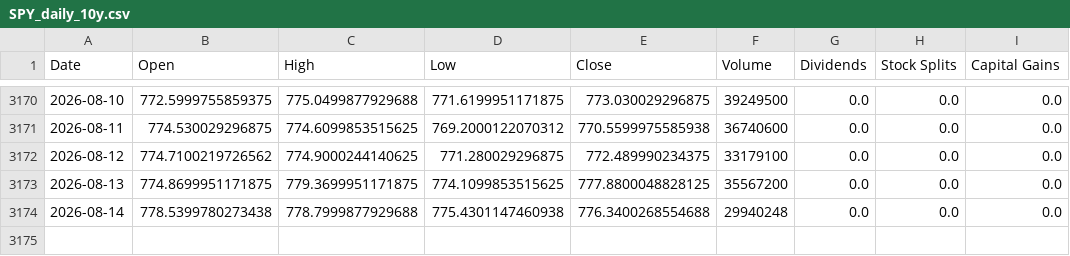
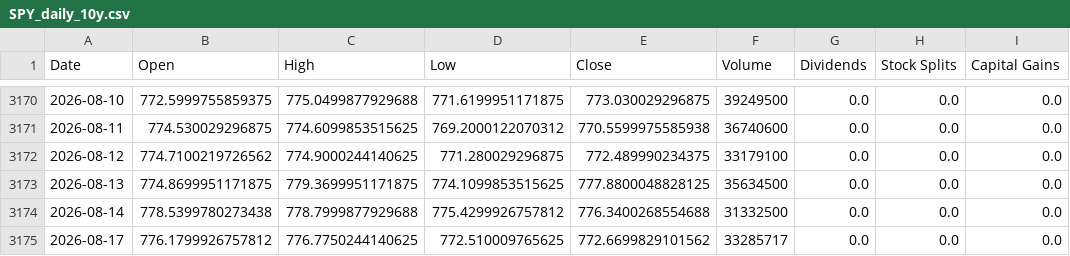
Before and after one commit to Sergr777/tradingview-mcp-jackson, a CSV file: data/SPY_daily_10y.csv, drawn as a sheet; only a part is shown, gaps mark what is left out.

```diff
--- a/data/SPY_daily_10y.csv
+++ b/data/SPY_daily_10y.csv
@@ -3172,3 +3172,4 @@ Date,Open,High,Low,Close,Volume,Dividends,Stock Splits,Capital Gains
 2026-08-12,774.7100219726562,774.9000244140625,771.280029296875,772.489990234375,33179100,0.0,0.0,0.0
-2026-08-13,774.8699951171875,779.3699951171875,774.1099853515625,777.8800048828125,35567200,0.0,0.0,0.0
-2026-08-14,778.5399780273438,778.7999877929688,775.4301147460938,776.3400268554688,29940248,0.0,0.0,0.0
+2026-08-13,774.8699951171875,779.3699951171875,774.1099853515625,777.8800048828125,35634500,0.0,0.0,0.0
+2026-08-14,778.5399780273438,778.7999877929688,775.4299926757812,776.3400268554688,31332500,0.0,0.0,0.0
+2026-08-17,776.1799926757812,776.7750244140625,772.510009765625,772.6699829101562,33285717,0.0,0.0,0.0
```
Also changed, not shown: data/etf/IWM.csv, data/etf/QQQ.csv, 12 other files.
